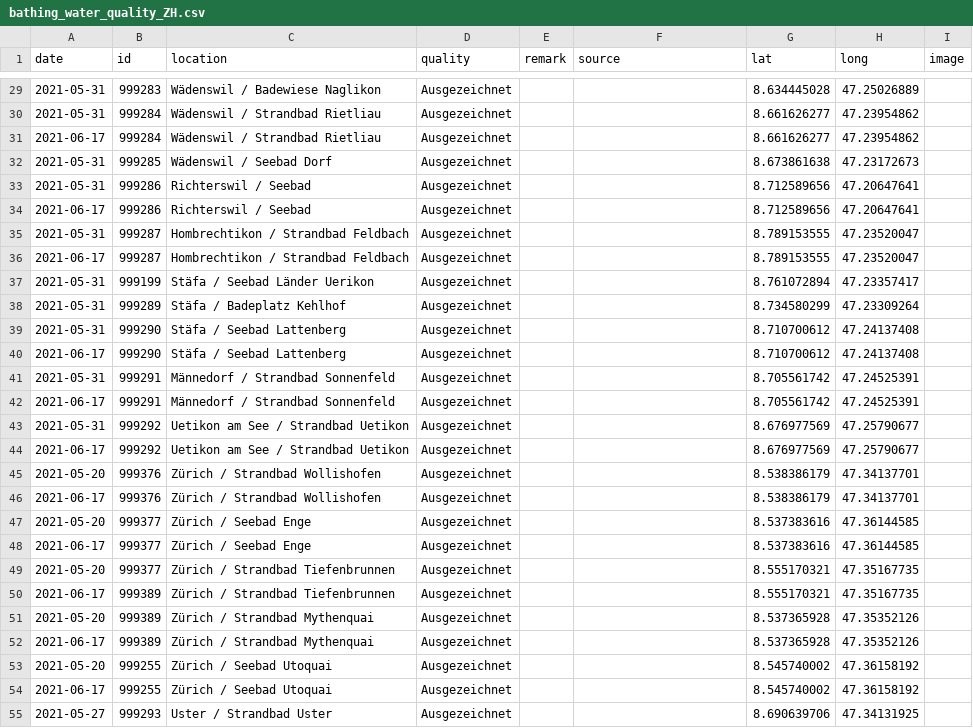
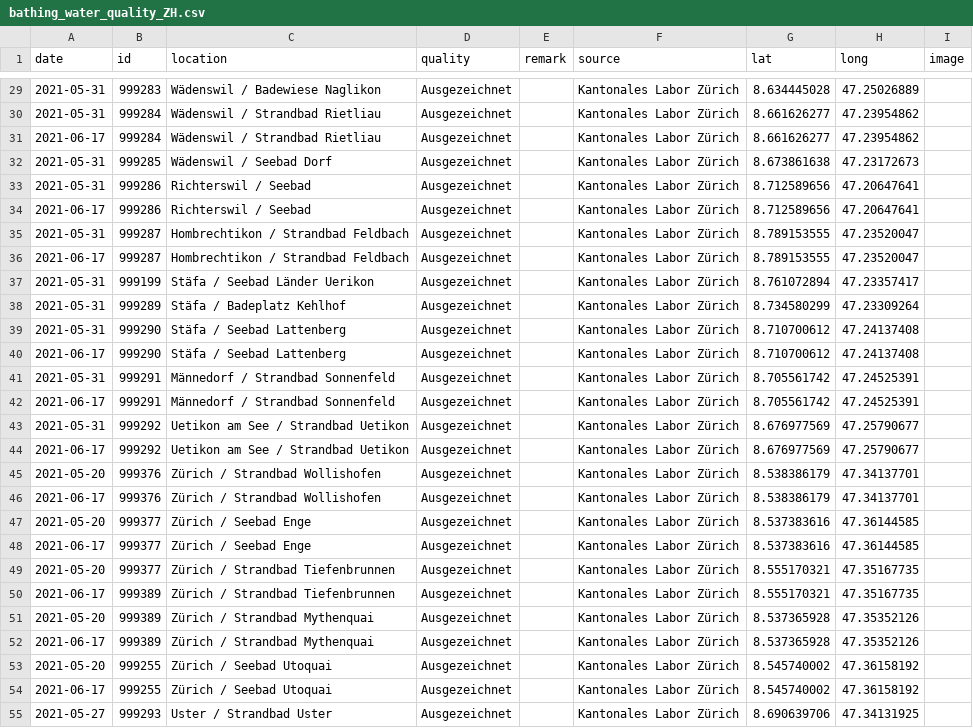
Before and after one commit to openZH/bathing_water_quality_ZH, a CSV file: data/bathing_water_quality_ZH.csv, drawn as a sheet; only a part is shown, gaps mark what is left out; the diff covers the shown part only.

```diff
--- a/data/bathing_water_quality_ZH.csv
+++ b/data/bathing_water_quality_ZH.csv
@@ -29,27 +29,27 @@
-2021-05-31,999283,Wädenswil / Badewiese Naglikon,Ausgezeichnet,,,8.634445028,47.25026889,
-2021-05-31,999284,Wädenswil / Strandbad Rietliau,Ausgezeichnet,,,8.661626277,47.23954862,
-2021-06-17,999284,Wädenswil / Strandbad Rietliau,Ausgezeichnet,,,8.661626277,47.23954862,
-2021-05-31,999285,Wädenswil / Seebad Dorf,Ausgezeichnet,,,8.673861638,47.23172673,
-2021-05-31,999286,Richterswil / Seebad,Ausgezeichnet,,,8.712589656,47.20647641,
-2021-06-17,999286,Richterswil / Seebad,Ausgezeichnet,,,8.712589656,47.20647641,
-2021-05-31,999287,Hombrechtikon / Strandbad Feldbach,Ausgezeichnet,,,8.789153555,47.23520047,
-2021-06-17,999287,Hombrechtikon / Strandbad Feldbach,Ausgezeichnet,,,8.789153555,47.23520047,
-2021-05-31,999199,Stäfa / Seebad Länder Uerikon,Ausgezeichnet,,,8.761072894,47.23357417,
-2021-05-31,999289,Stäfa / Badeplatz Kehlhof,Ausgezeichnet,,,8.734580299,47.23309264,
-2021-05-31,999290,Stäfa / Seebad Lattenberg,Ausgezeichnet,,,8.710700612,47.24137408,
-2021-06-17,999290,Stäfa / Seebad Lattenberg,Ausgezeichnet,,,8.710700612,47.24137408,
-2021-05-31,999291,Männedorf / Strandbad Sonnenfeld,Ausgezeichnet,,,8.705561742,47.24525391,
-2021-06-17,999291,Männedorf / Strandbad Sonnenfeld,Ausgezeichnet,,,8.705561742,47.24525391,
-2021-05-31,999292,Uetikon am See / Strandbad Uetikon,Ausgezeichnet,,,8.676977569,47.25790677,
-2021-06-17,999292,Uetikon am See / Strandbad Uetikon,Ausgezeichnet,,,8.676977569,47.25790677,
-2021-05-20,999376,Zürich / Strandbad Wollishofen,Ausgezeichnet,,,8.538386179,47.34137701,
-2021-06-17,999376,Zürich / Strandbad Wollishofen,Ausgezeichnet,,,8.538386179,47.34137701,
-2021-05-20,999377,Zürich / Seebad Enge,Ausgezeichnet,,,8.537383616,47.36144585,
-2021-06-17,999377,Zürich / Seebad Enge,Ausgezeichnet,,,8.537383616,47.36144585,
-2021-05-20,999377,Zürich / Strandbad Tiefenbrunnen,Ausgezeichnet,,,8.555170321,47.35167735,
-2021-06-17,999389,Zürich / Strandbad Tiefenbrunnen,Ausgezeichnet,,,8.555170321,47.35167735,
-2021-05-20,999389,Zürich / Strandbad Mythenquai,Ausgezeichnet,,,8.537365928,47.35352126,
-2021-06-17,999389,Zürich / Strandbad Mythenquai,Ausgezeichnet,,,8.537365928,47.35352126,
-2021-05-20,999255,Zürich / Seebad Utoquai,Ausgezeichnet,,,8.545740002,47.36158192,
-2021-06-17,999255,Zürich / Seebad Utoquai,Ausgezeichnet,,,8.545740002,47.36158192,
-2021-05-27,999293,Uster / Strandbad Uster,Ausgezeichnet,,,8.690639706,47.34131925,
+2021-05-31,999283,Wädenswil / Badewiese Naglikon,Ausgezeichnet,,Kantonales Labor Zürich,8.634445028,47.25026889,
+2021-05-31,999284,Wädenswil / Strandbad Rietliau,Ausgezeichnet,,Kantonales Labor Zürich,8.661626277,47.23954862,
+2021-06-17,999284,Wädenswil / Strandbad Rietliau,Ausgezeichnet,,Kantonales Labor Zürich,8.661626277,47.23954862,
+2021-05-31,999285,Wädenswil / Seebad Dorf,Ausgezeichnet,,Kantonales Labor Zürich,8.673861638,47.23172673,
+2021-05-31,999286,Richterswil / Seebad,Ausgezeichnet,,Kantonales Labor Zürich,8.712589656,47.20647641,
+2021-06-17,999286,Richterswil / Seebad,Ausgezeichnet,,Kantonales Labor Zürich,8.712589656,47.20647641,
+2021-05-31,999287,Hombrechtikon / Strandbad Feldbach,Ausgezeichnet,,Kantonales Labor Zürich,8.789153555,47.23520047,
+2021-06-17,999287,Hombrechtikon / Strandbad Feldbach,Ausgezeichnet,,Kantonales Labor Zürich,8.789153555,47.23520047,
+2021-05-31,999199,Stäfa / Seebad Länder Uerikon,Ausgezeichnet,,Kantonales Labor Zürich,8.761072894,47.23357417,
+2021-05-31,999289,Stäfa / Badeplatz Kehlhof,Ausgezeichnet,,Kantonales Labor Zürich,8.734580299,47.23309264,
+2021-05-31,999290,Stäfa / Seebad Lattenberg,Ausgezeichnet,,Kantonales Labor Zürich,8.710700612,47.24137408,
+2021-06-17,999290,Stäfa / Seebad Lattenberg,Ausgezeichnet,,Kantonales Labor Zürich,8.710700612,47.24137408,
+2021-05-31,999291,Männedorf / Strandbad Sonnenfeld,Ausgezeichnet,,Kantonales Labor Zürich,8.705561742,47.24525391,
+2021-06-17,999291,Männedorf / Strandbad Sonnenfeld,Ausgezeichnet,,Kantonales Labor Zürich,8.705561742,47.24525391,
+2021-05-31,999292,Uetikon am See / Strandbad Uetikon,Ausgezeichnet,,Kantonales Labor Zürich,8.676977569,47.25790677,
+2021-06-17,999292,Uetikon am See / Strandbad Uetikon,Ausgezeichnet,,Kantonales Labor Zürich,8.676977569,47.25790677,
+2021-05-20,999376,Zürich / Strandbad Wollishofen,Ausgezeichnet,,Kantonales Labor Zürich,8.538386179,47.34137701,
+2021-06-17,999376,Zürich / Strandbad Wollishofen,Ausgezeichnet,,Kantonales Labor Zürich,8.538386179,47.34137701,
+2021-05-20,999377,Zürich / Seebad Enge,Ausgezeichnet,,Kantonales Labor Zürich,8.537383616,47.36144585,
+2021-06-17,999377,Zürich / Seebad Enge,Ausgezeichnet,,Kantonales Labor Zürich,8.537383616,47.36144585,
+2021-05-20,999377,Zürich / Strandbad Tiefenbrunnen,Ausgezeichnet,,Kantonales Labor Zürich,8.555170321,47.35167735,
+2021-06-17,999389,Zürich / Strandbad Tiefenbrunnen,Ausgezeichnet,,Kantonales Labor Zürich,8.555170321,47.35167735,
+2021-05-20,999389,Zürich / Strandbad Mythenquai,Ausgezeichnet,,Kantonales Labor Zürich,8.537365928,47.35352126,
+2021-06-17,999389,Zürich / Strandbad Mythenquai,Ausgezeichnet,,Kantonales Labor Zürich,8.537365928,47.35352126,
+2021-05-20,999255,Zürich / Seebad Utoquai,Ausgezeichnet,,Kantonales Labor Zürich,8.545740002,47.36158192,
+2021-06-17,999255,Zürich / Seebad Utoquai,Ausgezeichnet,,Kantonales Labor Zürich,8.545740002,47.36158192,
+2021-05-27,999293,Uster / Strandbad Uster,Ausgezeichnet,,Kantonales Labor Zürich,8.690639706,47.34131925,
```
Also changed, not shown: 88 edited cells elsewhere in this file.
